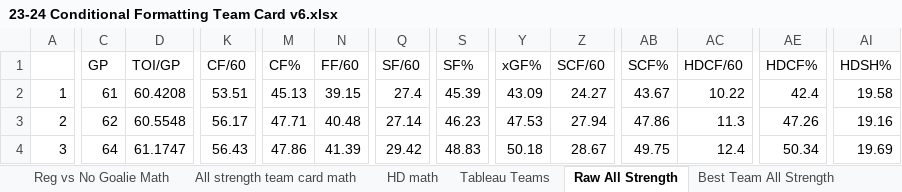
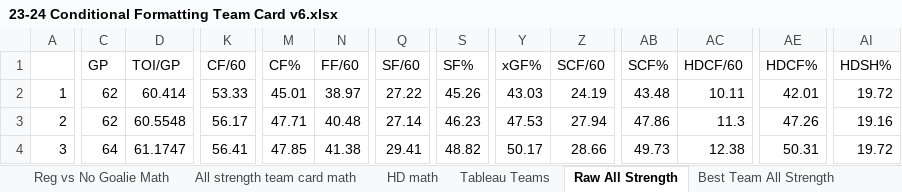
Before and after one commit to hatch47/DataAnalystProjects, an Excel workbook: 2023-24 Conditional Formatting Cards/23-24 Conditional Formatting Team Card v6.xlsx, sheet Raw All Strength, drawn as a sheet; only a part is shown, gaps mark what is left out; values as stored, in another font and other column widths than the file's, no borders; the diff covers the shown part only; the diff names each change by its address in the sheet, - before the commit and + after, or states it on an @@ line.

```diff
--- a/2023-24 Conditional Formatting Cards/23-24 Conditional Formatting Team Card v6.xlsx (sheet Raw All Strength)
+++ b/2023-24 Conditional Formatting Cards/23-24 Conditional Formatting Team Card v6.xlsx (sheet Raw All Strength)
-C2 (GP): 61
+C2 (GP): 62
-D2 (TOI/GP): 60.4208
+D2 (TOI/GP): 60.414
-K2 (CF/60): 53.51
+K2 (CF/60): 53.33
-M2 (CF%): 45.13
+M2 (CF%): 45.01
-N2 (FF/60): 39.15
+N2 (FF/60): 38.97
-Q2 (SF/60): 27.4
+Q2 (SF/60): 27.22
-S2 (SF%): 45.39
+S2 (SF%): 45.26
-Y2 (xGF%): 43.09
+Y2 (xGF%): 43.03
-Z2 (SCF/60): 24.27
+Z2 (SCF/60): 24.19
-AB2 (SCF%): 43.67
+AB2 (SCF%): 43.48
-AC2 (HDCF/60): 10.22
+AC2 (HDCF/60): 10.11
-AE2 (HDCF%): 42.4
+AE2 (HDCF%): 42.01
-AI2 (HDSH%): 19.58
+AI2 (HDSH%): 19.72
-K4 (CF/60): 56.43
+K4 (CF/60): 56.41
-M4 (CF%): 47.86
+M4 (CF%): 47.85
-N4 (FF/60): 41.39
+N4 (FF/60): 41.38
-Q4 (SF/60): 29.42
+Q4 (SF/60): 29.41
-S4 (SF%): 48.83
+S4 (SF%): 48.82
-Y4 (xGF%): 50.18
+Y4 (xGF%): 50.17
-Z4 (SCF/60): 28.67
+Z4 (SCF/60): 28.66
-AB4 (SCF%): 49.75
+AB4 (SCF%): 49.73
-AC4 (HDCF/60): 12.4
+AC4 (HDCF/60): 12.38
-AE4 (HDCF%): 50.34
+AE4 (HDCF%): 50.31
-AI4 (HDSH%): 19.69
+AI4 (HDSH%): 19.72
```
Also changed, not shown: 212 edited cells elsewhere in this sheet, sheet Reg vs No Goalie, sheet All strength team card math, sheet Best Team All Strength, sheet Reg vs No Goalie Math, sheet All Strength Simple Look Math, sheet HD Best Team List, 6 more sheets, formulas that keep their value, 3 other files.
